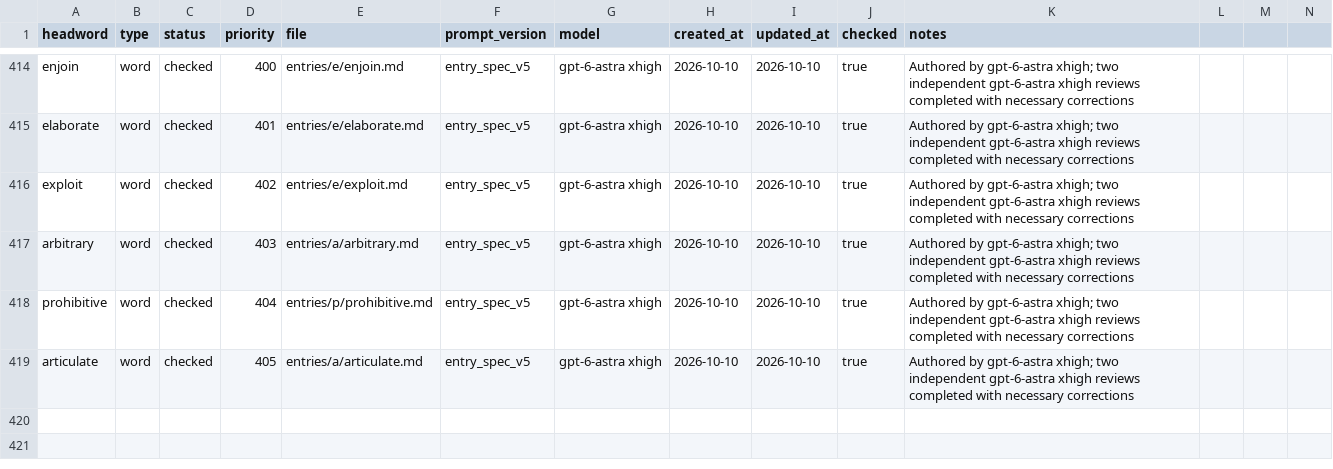
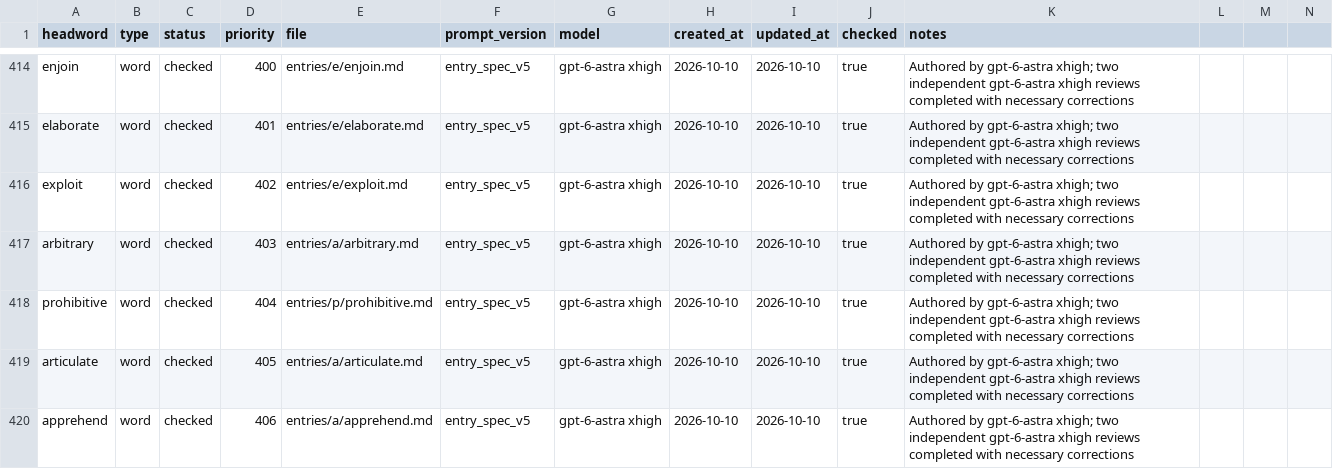
Before and after one commit to Kyapya/english-dictionary, a CSV file: queue/words.csv, drawn as a sheet; only a part is shown, gaps mark what is left out; rows hold the shown columns only; the diff names each change by its address in the sheet, - before the commit and + after, or states it on an @@ line.

Commit message:
Add apprehend after two independent reviews (#660)

```diff
--- a/queue/words.csv
+++ b/queue/words.csv
+row 420: apprehend | word | checked | 406 | entries/a/apprehend.md | entry_spec_v5 | gpt-6-astra xhigh | 2026-10-10 | 2026-10-10 | true | Authored by gpt-6-astra xhigh; two independent gpt-6-astra xhigh reviews completed with necessary corrections
```
Also changed, not shown: 1 other file.
